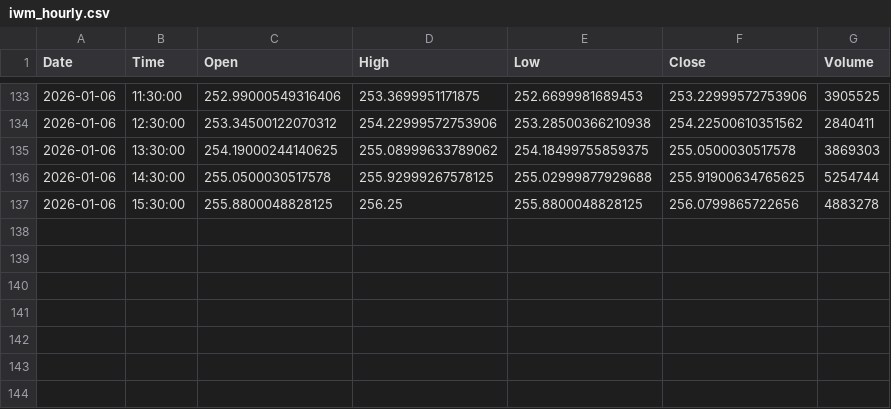
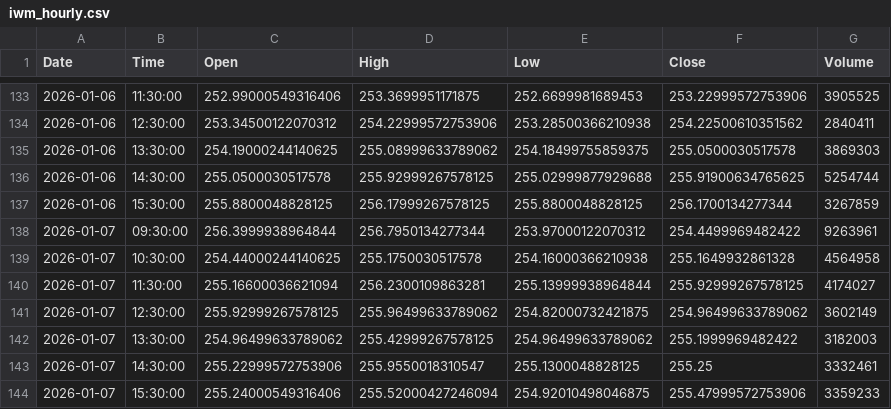
Before and after one commit to jonsflow/risk-divergence, a CSV file: data/iwm_hourly.csv, drawn as a sheet; only a part is shown, gaps mark what is left out.

```diff
--- a/data/iwm_hourly.csv
+++ b/data/iwm_hourly.csv
@@ -136,2 +136,9 @@ Date,Time,Open,High,Low,Close,Volume
 2026-01-06,14:30:00,255.0500030517578,255.92999267578125,255.02999877929688,255.91900634765625,5254744
-2026-01-06,15:30:00,255.8800048828125,256.25,255.8800048828125,256.0799865722656,4883278
+2026-01-06,15:30:00,255.8800048828125,256.17999267578125,255.8800048828125,256.1700134277344,3267859
+2026-01-07,09:30:00,256.3999938964844,256.7950134277344,253.97000122070312,254.4499969482422,9263961
+2026-01-07,10:30:00,254.44000244140625,255.1750030517578,254.16000366210938,255.1649932861328,4564958
+2026-01-07,11:30:00,255.16600036621094,256.2300109863281,255.13999938964844,255.92999267578125,4174027
+2026-01-07,12:30:00,255.92999267578125,255.96499633789062,254.82000732421875,254.96499633789062,3602149
+2026-01-07,13:30:00,254.96499633789062,255.42999267578125,254.96499633789062,255.1999969482422,3182003
+2026-01-07,14:30:00,255.22999572753906,255.9550018310547,255.1300048828125,255.25,3332461
+2026-01-07,15:30:00,255.24000549316406,255.52000427246094,254.92010498046875,255.47999572753906,3359233
```
Also changed, not shown: data/gld_hourly.csv, data/hyg_hourly.csv, 12 other files.
